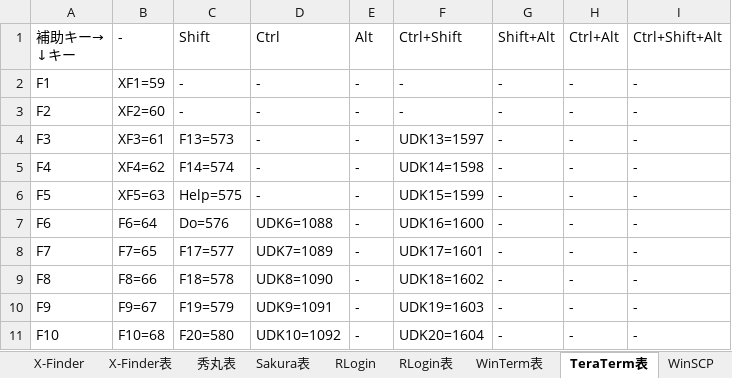
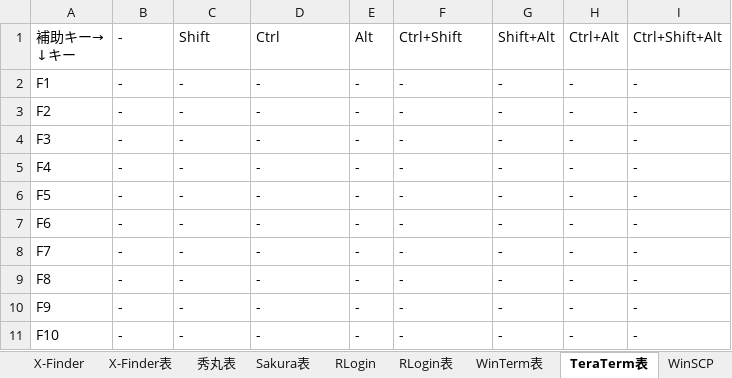
Before and after one commit to draemonash2/other, an Excel workbook: ショートカットキー一覧.xlsx, sheet TeraTerm表, drawn as a sheet; only a part is shown; values as stored, in another font and other column widths than the file's, no cell formats; the diff covers the shown part only; the diff names each change by its address in the sheet, - before the commit and + after, or states it on an @@ line.

```diff
--- a/ショートカットキー一覧.xlsx (sheet TeraTerm表)
+++ b/ショートカットキー一覧.xlsx (sheet TeraTerm表)
-B2: XF1=59
+B2: -
-B3: XF2=60
+B3: -
-B4: XF3=61
+B4: -
-C4: F13=573
+C4: -
-F4: UDK13=1597
+F4: -
-B5: XF4=62
+B5: -
-C5: F14=574
+C5: -
-F5: UDK14=1598
+F5: -
-B6: XF5=63
+B6: -
-C6: Help=575
+C6: -
-F6: UDK15=1599
+F6: -
-B7: F6=64
+B7: -
-C7: Do=576
+C7: -
-D7: UDK6=1088
+D7: -
-F7: UDK16=1600
+F7: -
-B8: F7=65
+B8: -
-C8: F17=577
+C8: -
-D8: UDK7=1089
+D8: -
-F8: UDK17=1601
+F8: -
-B9: F8=66
+B9: -
-C9: F18=578
+C9: -
-D9: UDK8=1090
+D9: -
-F9: UDK18=1602
+F9: -
-B10: F9=67
+B10: -
-C10: F19=579
+C10: -
-D10: UDK9=1091
+D10: -
-F10: UDK19=1603
+F10: -
-B11: F10=68
+B11: -
-C11: F20=580
+C11: -
-D11: UDK10=1092
+D11: -
-F11: UDK20=1604
+F11: -
```
Also changed, not shown: 57 edited cells elsewhere in this sheet, cell formats, 言語チートシート.xlsx.
